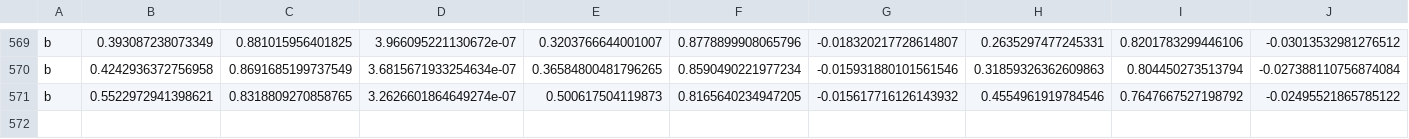
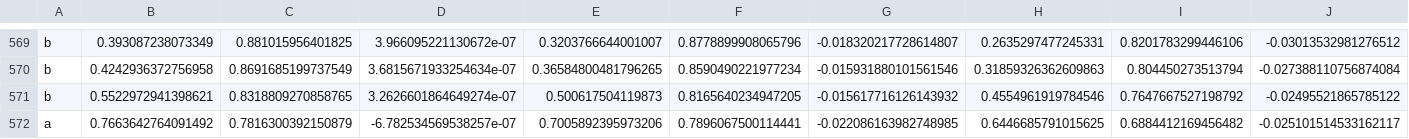
Before and after one commit to gracejanusz/HANDDETECTION, a CSV file: data/data.csv (was data.csv), drawn as a sheet; only a part is shown, gaps mark what is left out; rows hold the shown columns only; the diff names each change by its address in the sheet, - before the commit and + after, or states it on an @@ line.

```diff
--- a/data.csv
+++ b/data/data.csv
+row 572: a | 0.7663642764091492 | 0.7816300392150879 | -6.782534569538257e-07 | 0.7005892395973206 | 0.7896067500114441 | -0.022086163982748985 | 0.6446685791015625 | 0.6884412169456482 | -0.025101514533162117
```
Also changed, not shown: 7 other files.
